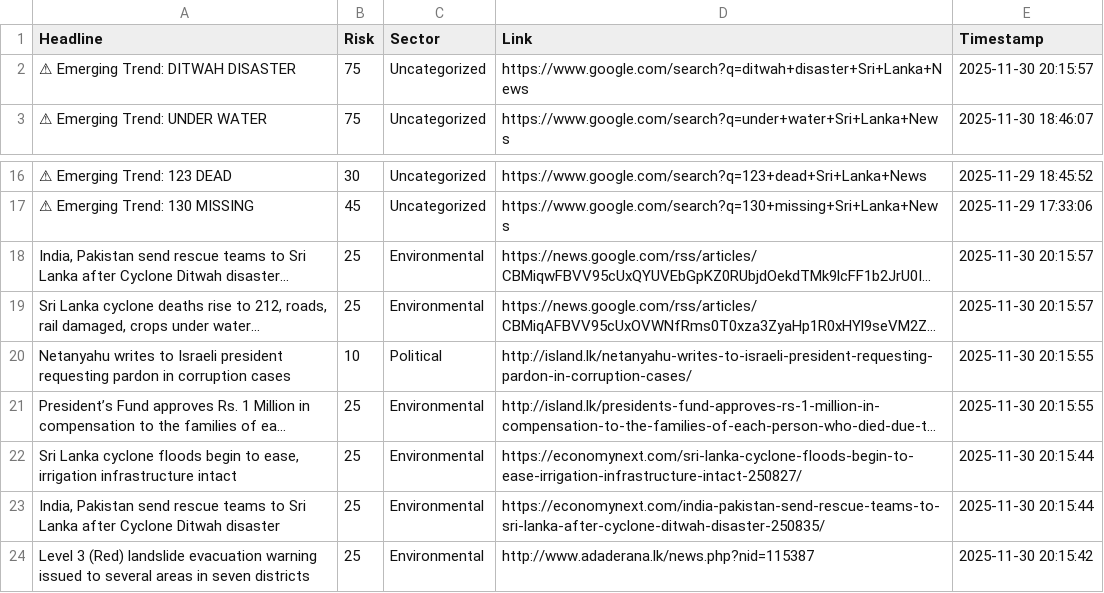
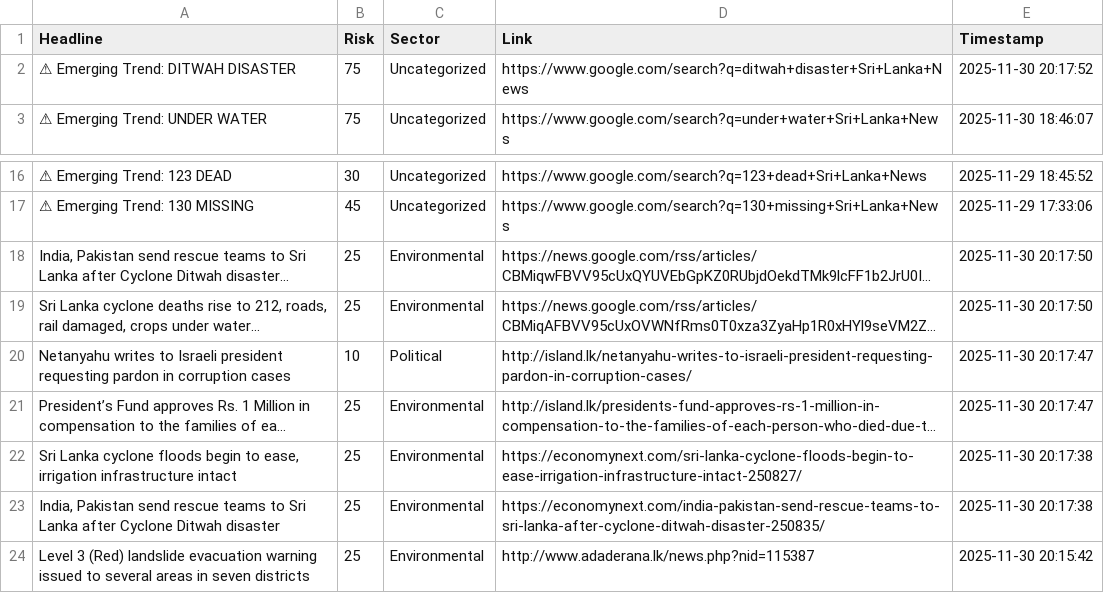
Before and after one commit to usmaanimran/vita_lk, a CSV file: data/daily_news_scan.csv, drawn as a sheet; only a part is shown, gaps mark what is left out; long unchanged cells end in …; the diff names each change by its address in the sheet, - before the commit and + after, or states it on an @@ line.

```diff
--- a/data/daily_news_scan.csv
+++ b/data/daily_news_scan.csv
-E2 (Timestamp): 2025-11-30 20:15:57
+E2 (Timestamp): 2025-11-30 20:17:52
-E18:E19 (Timestamp): 2025-11-30 20:15:57
+E18:E19 (Timestamp): 2025-11-30 20:17:50
-E20:E21 (Timestamp): 2025-11-30 20:15:55
+E20:E21 (Timestamp): 2025-11-30 20:17:47
-E22:E23 (Timestamp): 2025-11-30 20:15:44
+E22:E23 (Timestamp): 2025-11-30 20:17:38
```
Also changed, not shown: data/risk_history.csv.
